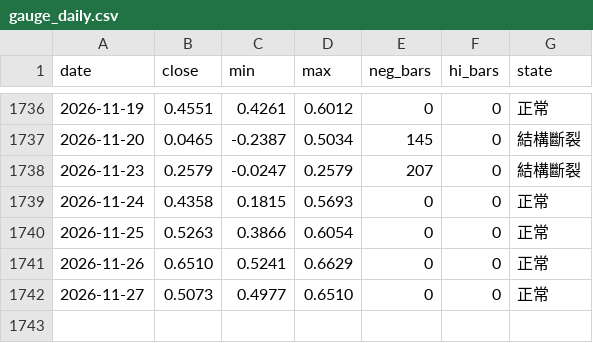
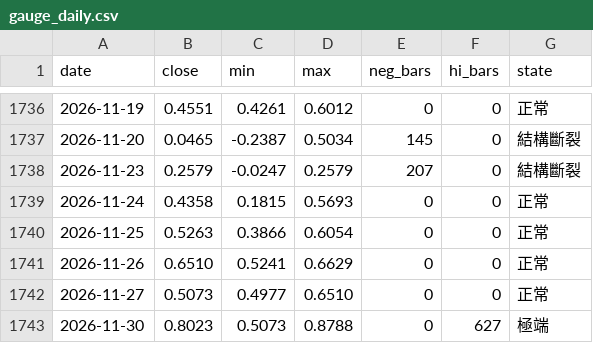
Before and after one commit to jesselauristonlivermore1877-arch/StaticWebPage, a CSV file: data/history/gauge_daily.csv, drawn as a sheet; only a part is shown, gaps mark what is left out.

Commit message:
data: 張力指標逐日序列（gauge_daily）

```diff
--- a/data/history/gauge_daily.csv
+++ b/data/history/gauge_daily.csv
@@ -1742 +1742,2 @@ date,close,min,max,neg_bars,hi_bars,state
 2026-11-27,0.5073,0.4977,0.6510,0,0,正常
+2026-11-30,0.8023,0.5073,0.8788,0,627,極端
```
